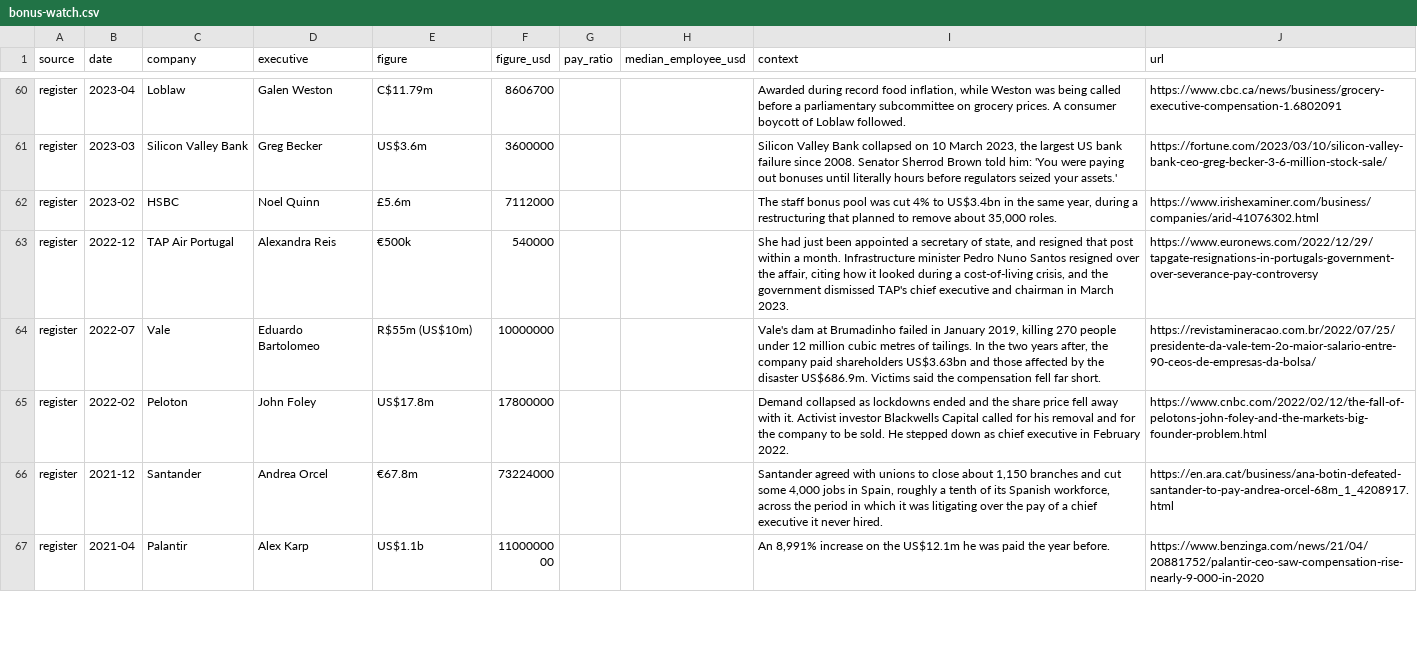
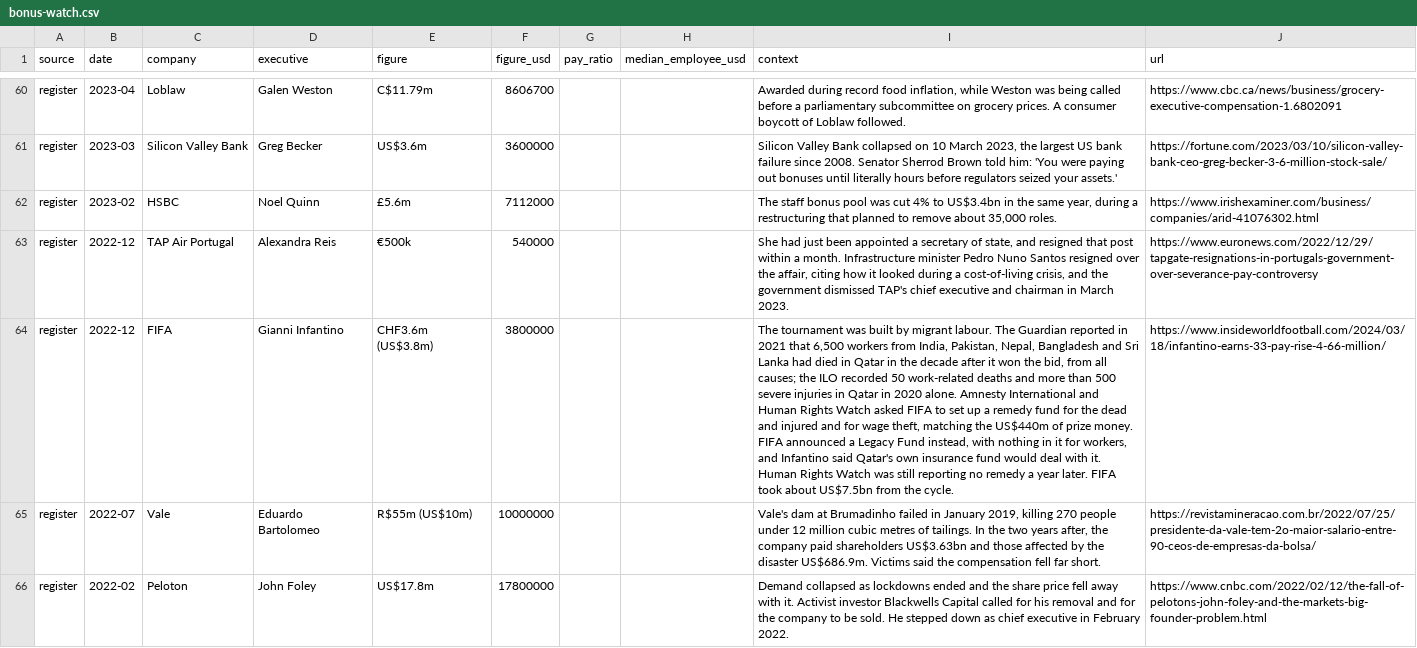
Before and after one commit to Bonus-Watch/bonus-watch.github.io, a CSV file: data/bonus-watch.csv, drawn as a sheet; only a part is shown, gaps mark what is left out; the shorter side is filled out with more unchanged rows; the diff names each change by its address in the sheet, - before the commit and + after, or states it on an @@ line.

Commit message:
deploy: Bonus-Watch/Main@1d132c2a4019670b01a477a9c8ffc37585029f47

```diff
--- a/data/bonus-watch.csv
+++ b/data/bonus-watch.csv
+row 64: register | 2022-12 | FIFA | Gianni Infantino | CHF3.6m (US$3.8m) | 3800000 |  |  | The tournament was built by migrant labour. The Guardian reported in 2021 that 6,500 workers from India, Pakistan, Nepal, Bangladesh and Sri Lanka had died in Qatar in the decade after it won the bid, from all causes; the ILO recorded 50 work-related deaths and more than 500 severe injuries in Qatar in 2020 alone. Amnesty International and Human Rights Watch asked FIFA to set up a remedy fund for the dead and injured and for wage theft, matching the US$440m of prize money. FIFA announced a Legacy Fund instead, with nothing in it for workers, and Infantino said Qatar's own insurance fund would deal with it. Human Rights Watch was still reporting no remedy a year later. FIFA took about US$7.5bn from the cycle. | https://www.insideworldfootball.com/2024/03/18/infantino-earns-33-pay-rise-4-66-million/
```
Also changed, not shown: 3 other files.
